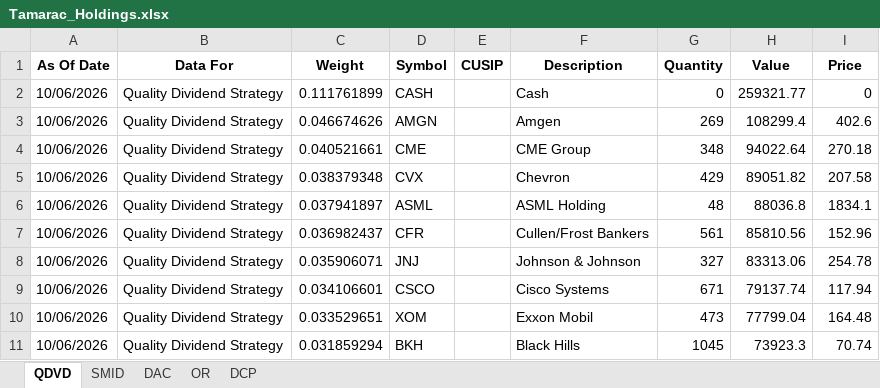
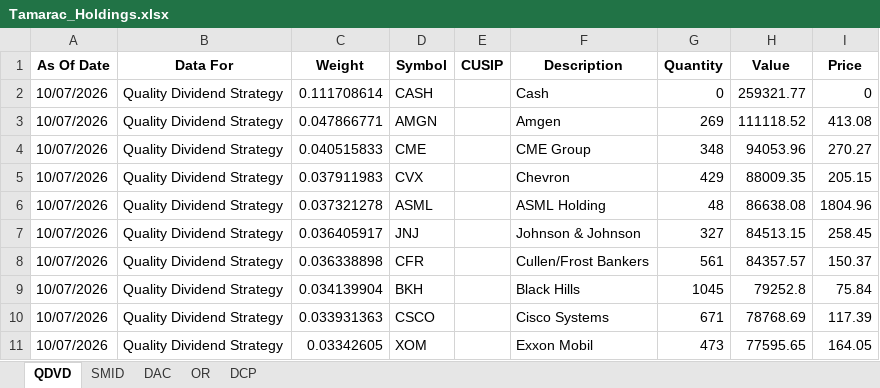
Before and after one commit to ryansadair/mcp-dashboard, an Excel workbook: data/Tamarac_Holdings.xlsx, sheet QDVD, drawn as a sheet; only a part is shown; values as stored, in another font and other column widths than the file's, no borders; removed rows and columns are numbered as before the commit, all else as after; the diff covers the shown part only; the diff names each change by its address in the sheet, - before the commit and + after, or states it on an @@ line.

```diff
--- a/data/Tamarac_Holdings.xlsx (sheet QDVD)
+++ b/data/Tamarac_Holdings.xlsx (sheet QDVD)
-A2:A6 (As Of Date): 10/06/2026
+A2:A6 (As Of Date): 10/07/2026
-C2 (Weight): 0.111761899
+C2 (Weight): 0.111708614
-C3 (Weight): 0.046674626
+C3 (Weight): 0.047866771
-H3 (Value): 108299.4
+H3 (Value): 111118.52
-I3 (Price): 402.6
+I3 (Price): 413.08
-C4 (Weight): 0.040521661
+C4 (Weight): 0.040515833
-H4 (Value): 94022.64
+H4 (Value): 94053.96
-I4 (Price): 270.18
+I4 (Price): 270.27
-C5 (Weight): 0.038379348
+C5 (Weight): 0.037911983
-H5 (Value): 89051.82
+H5 (Value): 88009.35
-I5 (Price): 207.58
+I5 (Price): 205.15
-C6 (Weight): 0.037941897
+C6 (Weight): 0.037321278
-H6 (Value): 88036.8
+H6 (Value): 86638.08
-I6 (Price): 1834.1
+I6 (Price): 1804.96
-row 7: 10/06/2026 | Quality Dividend Strategy | 0.036982437 | CFR |  | Cullen/Frost Bankers | 561 | 85810.56 | 152.96
-A7 (As Of Date): 10/06/2026
+A7 (As Of Date): 10/07/2026
-C7 (Weight): 0.035906071
+C7 (Weight): 0.036405917
-H7 (Value): 83313.06
+H7 (Value): 84513.15
-I7 (Price): 254.78
+I7 (Price): 258.45
+row 8: 10/07/2026 | Quality Dividend Strategy | 0.036338898 | CFR |  | Cullen/Frost Bankers | 561 | 84357.57 | 150.37
+row 9: 10/07/2026 | Quality Dividend Strategy | 0.034139904 | BKH |  | Black Hills | 1045 | 79252.8 | 75.84
-A10:A11 (As Of Date): 10/06/2026
+A10:A11 (As Of Date): 10/07/2026
-C10 (Weight): 0.034106601
+C10 (Weight): 0.033931363
-H10 (Value): 79137.74
+H10 (Value): 78768.69
-I10 (Price): 117.94
+I10 (Price): 117.39
-C11 (Weight): 0.033529651
+C11 (Weight): 0.03342605
-H11 (Value): 77799.04
+H11 (Value): 77595.65
-I11 (Price): 164.48
+I11 (Price): 164.05
-row 11: 10/06/2026 | Quality Dividend Strategy | 0.031859294 | BKH |  | Black Hills | 1045 | 73923.3 | 70.74
```
Also changed, not shown: 4 added rows, 4 removed rows and 92 edited cells elsewhere in this sheet, sheet DAC, sheet DCP, sheet OR, sheet SMID.
